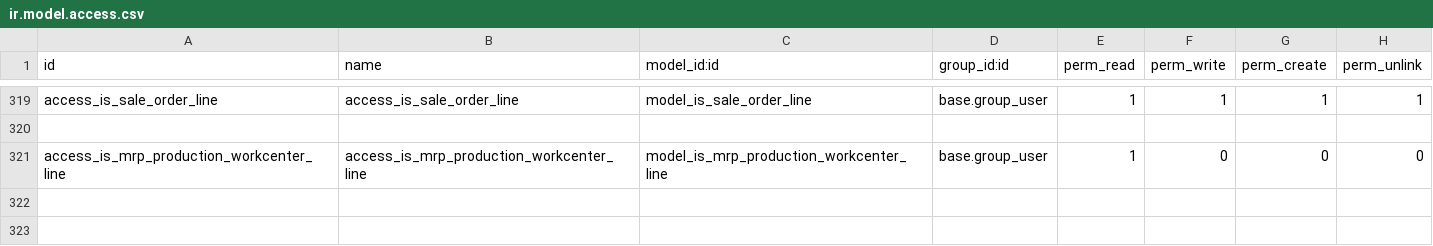
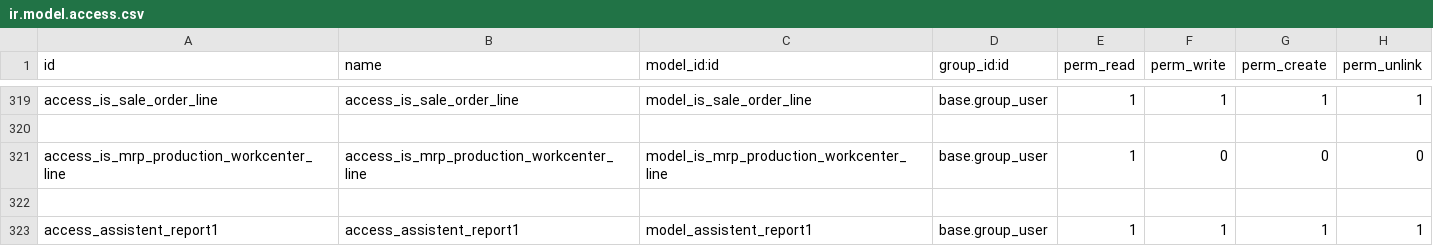
Before and after one commit to tonygalmiche/is_plastigray16, a CSV file: security/ir.model.access.csv, drawn as a sheet; only a part is shown, gaps mark what is left out; the diff names each change by its address in the sheet, - before the commit and + after, or states it on an @@ line.

```diff
--- a/security/ir.model.access.csv
+++ b/security/ir.model.access.csv
+row 322: (empty)
+row 323: access_assistent_report1 | access_assistent_report1 | model_assistent_report1 | base.group_user | 1 | 1 | 1 | 1
```
Also changed, not shown: 4 other files.
